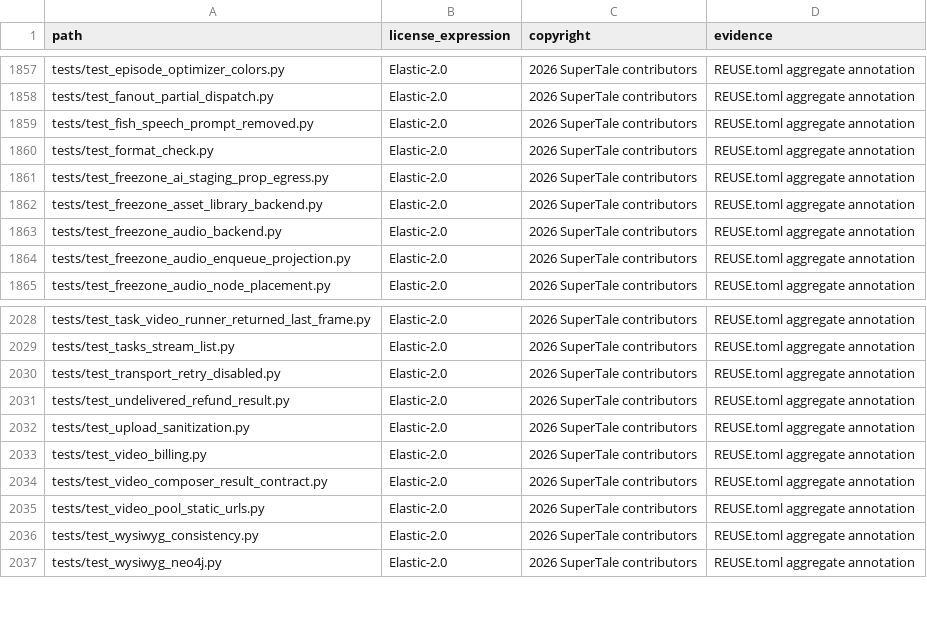
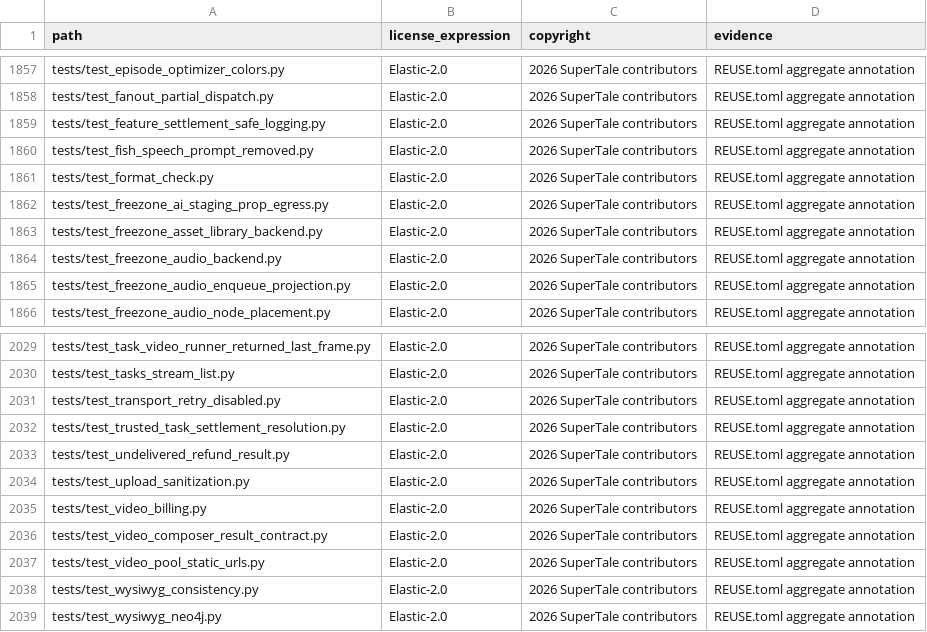
Before and after one commit to Anu206S/dramaclaw, a CSV file: license-inventory.csv, drawn as a sheet; only a part is shown, gaps mark what is left out.

Commit message:
fix: converge paid execution settlement (#326)
* fix authz transient retry handling

Signed-off-by: handan <handanhhhy@gmail.com>

* add authz local retry events

Signed-off-by: handan <handanhhhy@gmail.com>

* fix authz fault retry semantics

Signed-off-by: handan <handanhhhy@gmail.com>

* fix authz review findings

Signed-off-by: handan <handanhhhy@gmail.com>

* harden authz failure handling

Signed-off-by: handan <handanhhhy@gmail.com>

* fix trusted feature settlement resolution

Signed-off-by: handan <handanhhhy@gmail.com>

* harden authz failure settlement handling

Signed-off-by: handan <handanhhhy@gmail.com>

* fix trusted task settlement resolution

Signed-off-by: handan <handanhhhy@gmail.com>

* expand trusted settlement resolution contract

Signed-off-by: handan <handanhhhy@gmail.com>

* derive runner billing context from trusted snapshot

Signed-off-by: handan <handanhhhy@gmail.com>

* preserve resolver failure handoff

Signed-off-by: handan <handanhhhy@gmail.com>

* format settlement convergence changes

Signed-off-by: handan <handanhhhy@gmail.com>

* update license inventory

Signed-off-by: handan <handanhhhy@gmail.com>

* fix lane s ci regressions

Signed-off-by: handan <handanhhhy@gmail.com>

* fix model settlement evidence handling

Signed-off-by: handan <handanhhhy@gmail.com>

* fix reservation-free feature billing policy

Signed-off-by: handan <handanhhhy@gmail.com>

* fix trusted feature settlement identity

Signed-off-by: handan <handanhhhy@gmail.com>

---------

Signed-off-by: handan <handanhhhy@gmail.com>

```diff
--- a/license-inventory.csv
+++ b/license-inventory.csv
@@ -1858,2 +1858,3 @@ tests/test_episode_optimizer_colors.py,Elastic-2.0,2026 SuperTale contributors,R
 tests/test_fanout_partial_dispatch.py,Elastic-2.0,2026 SuperTale contributors,REUSE.toml aggregate annotation
+tests/test_feature_settlement_safe_logging.py,Elastic-2.0,2026 SuperTale contributors,REUSE.toml aggregate annotation
 tests/test_fish_speech_prompt_removed.py,Elastic-2.0,2026 SuperTale contributors,REUSE.toml aggregate annotation
@@ -2030,2 +2031,3 @@ tests/test_tasks_stream_list.py,Elastic-2.0,2026 SuperTale contributors,REUSE.to
 tests/test_transport_retry_disabled.py,Elastic-2.0,2026 SuperTale contributors,REUSE.toml aggregate annotation
+tests/test_trusted_task_settlement_resolution.py,Elastic-2.0,2026 SuperTale contributors,REUSE.toml aggregate annotation
 tests/test_undelivered_refund_result.py,Elastic-2.0,2026 SuperTale contributors,REUSE.toml aggregate annotation
```
Also changed, not shown: 11 other files.
